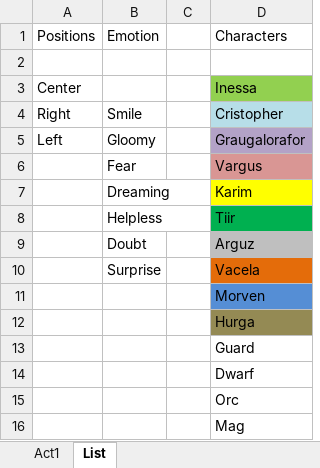
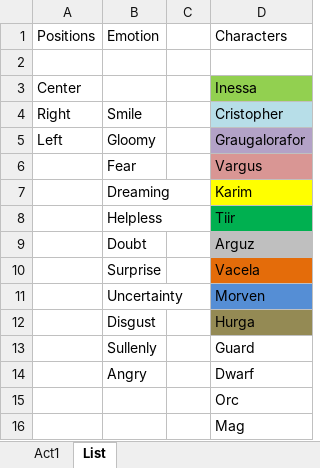
Before and after one commit to Firinor/Novel, an Excel workbook: _Story/Part 1/Act1.xlsx, sheet List, drawn as a sheet; values as stored, in another font and other column widths than the file's, no borders; the diff names each change by its address in the sheet, - before the commit and + after, or states it on an @@ line.

```diff
--- a/_Story/Part 1/Act1.xlsx (sheet List)
+++ b/_Story/Part 1/Act1.xlsx (sheet List)
-B11: (empty)
+B11: Uncertainty
-B12: (empty)
+B12: Disgust
-B13: (empty)
+B13: Sullenly
-B14: (empty)
+B14: Аngry
```
Also changed, not shown: sheet Act1.
